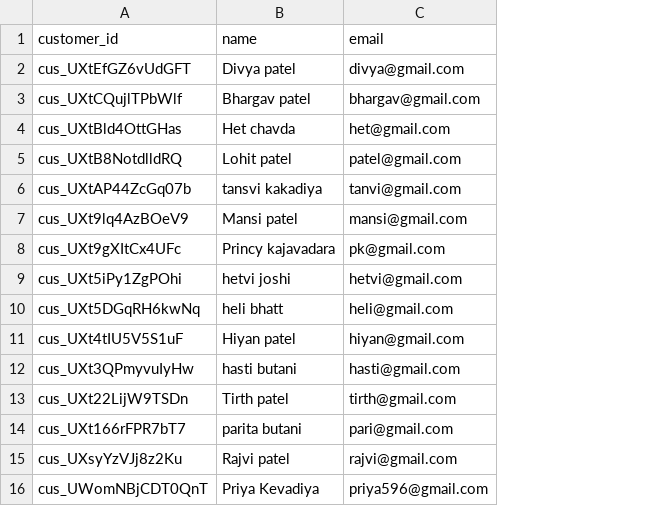
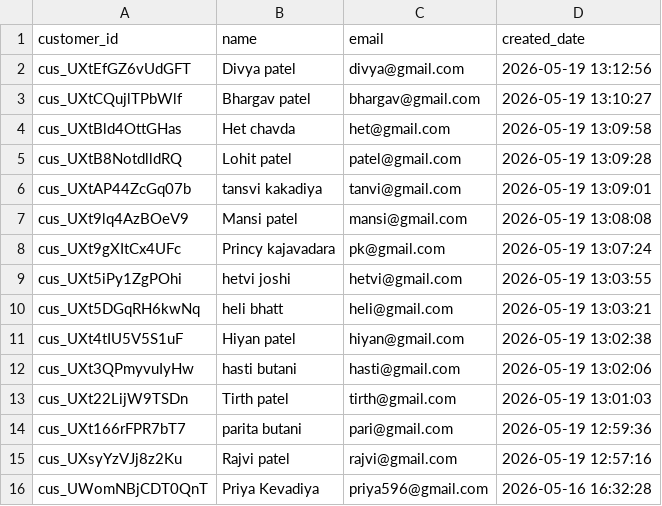
Before and after one commit to AnishaChavda/enterprise-etl-pipeline, a CSV file: data/validated/customers_validated.csv, drawn as a sheet; the diff names each change by its address in the sheet, - before the commit and + after, or states it on an @@ line.

Commit message:
Created final customer dataset for loading

```diff
--- a/data/validated/customers_validated.csv
+++ b/data/validated/customers_validated.csv
+column D (created_date), rows 2-16: 2026-05-19 13:12:56 | 2026-05-19 13:10:27 | 2026-05-19 13:09:58 | 2026-05-19 13:09:28 | 2026-05-19 13:09:01 | 2026-05-19 13:08:08 | 2026-05-19 13:07:24 | 2026-05-19 13:03:55 | 2026-05-19 13:03:21 | 2026-05-19 13:02:38 | 2026-05-19 13:02:06 | 2026-05-19 13:01:03 | 2026-05-19 12:59:36 | 2026-05-19 12:57:16 | 2026-05-16 16:32:28
```
Also changed, not shown: 2 other files.
